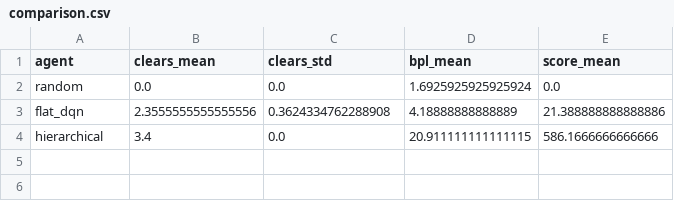
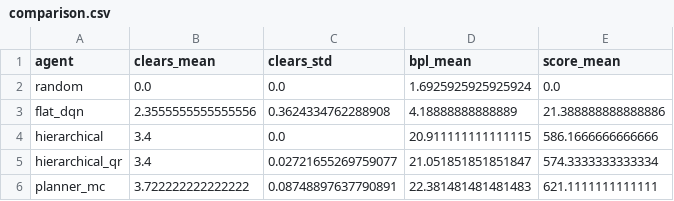
Before and after one commit to Mycsina/si2-breakout, a CSV file: checkpoints/comparison.csv, drawn as a sheet; the diff names each change by its address in the sheet, - before the commit and + after, or states it on an @@ line.

Commit message:
docs(report): QR-DQN + model-based planner results, curves, parity lesson
Update the report (§1, §9, §12) with the two extensions: a distributional
QR-DQN high level (ties the DQN at the 3.40 held-out ceiling but learns faster
/ peaks higher -- new DQN-vs-QR overlay curve) and a learning-free model-based
MC planner (tops the table at 3.72 clears, decorrelated). Document the
train/deploy decision-point parity bug and its shared-predicate fix. Add the
converged QR checkpoint, its log, and the refreshed 5-way comparison.csv.

```diff
--- a/checkpoints/comparison.csv
+++ b/checkpoints/comparison.csv
+row 5: hierarchical_qr | 3.4 | 0.02721655269759077 | 21.051851851851847 | 574.3333333333334
+row 6: planner_mc | 3.722222222222222 | 0.08748897637790891 | 22.381481481481483 | 621.1111111111111
```
Also changed, not shown: 4 other files.
